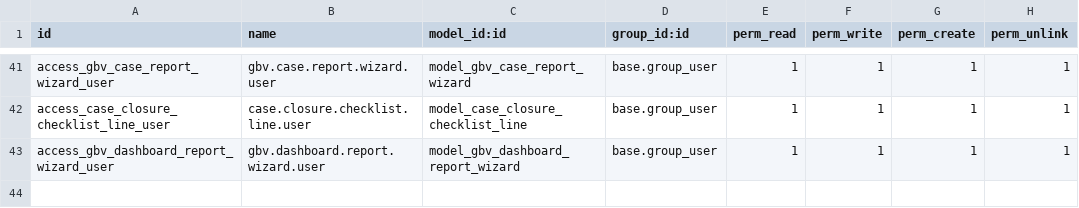
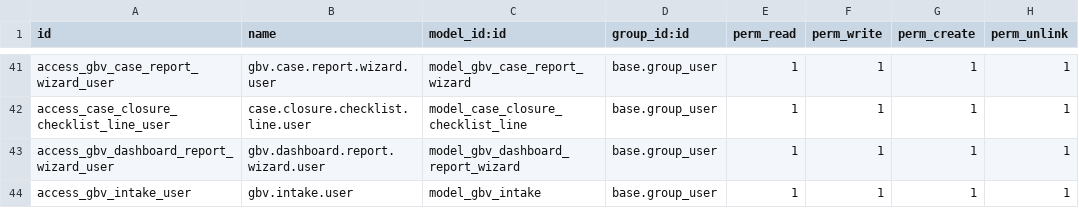
Before and after one commit to burhanismael/Mowdafa_customizations, a CSV file: mowdafa_extended/security/ir.model.access.csv, drawn as a sheet; only a part is shown, gaps mark what is left out.

```diff
--- a/mowdafa_extended/security/ir.model.access.csv
+++ b/mowdafa_extended/security/ir.model.access.csv
@@ -43 +43,2 @@ access_case_closure_checklist_line_user,case.closure.checklist.line.user,model_c
 access_gbv_dashboard_report_wizard_user,gbv.dashboard.report.wizard.user,model_gbv_dashboard_report_wizard,base.group_user,1,1,1,1
+access_gbv_intake_user,gbv.intake.user,model_gbv_intake,base.group_user,1,1,1,1
```
Also changed, not shown: mowdafa_child_protection/security/ir.model.access.csv, 14 other files.
